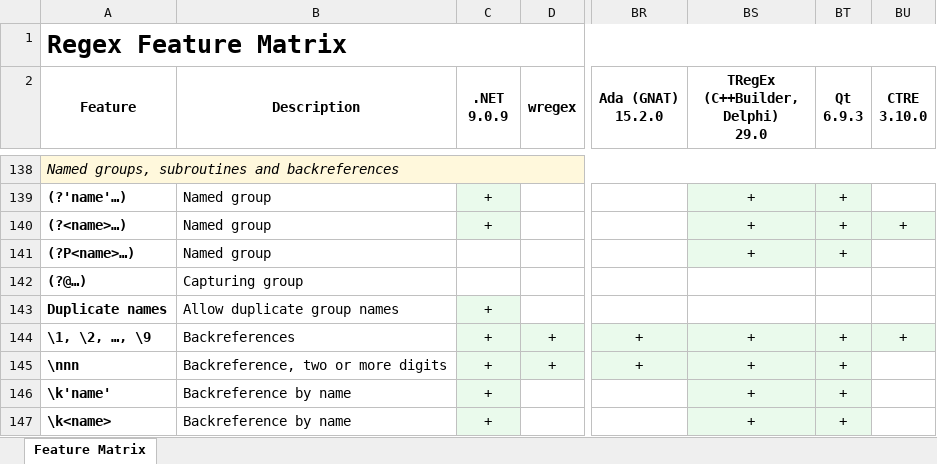
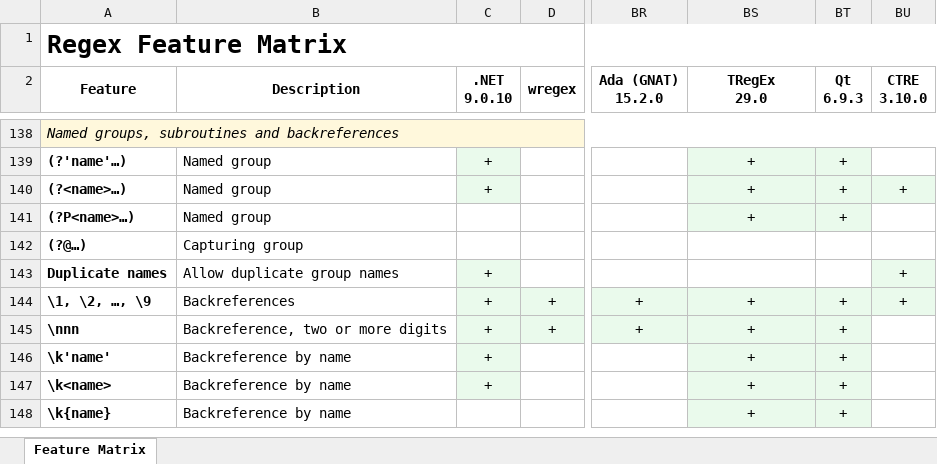
Before and after one commit to Viorel/RegExpress, an Excel workbook: RegexFeatureMatrix.xlsx, sheet Feature Matrix, drawn as a sheet; only a part is shown, gaps mark what is left out; the shorter side is filled out with more unchanged rows; values as stored, in another font and other column widths than the file's, no borders; ↵ is a line break in a cell; the diff names each change by its address in the sheet, - before the commit and + after, or states it on an @@ line.

```diff
--- a/RegexFeatureMatrix.xlsx (sheet Feature Matrix)
+++ b/RegexFeatureMatrix.xlsx (sheet Feature Matrix)
-C2: .NET ↵ 9.0.9
+C2: .NET ↵ 9.0.10
-BS2: TRegEx (C++Builder, Delphi) ↵ 29.0
+BS2: TRegEx ↵ 29.0
-BU143 (CTRE 3.10.0): (empty)
+BU143 (CTRE 3.10.0): +
-BU143 fill: none
+BU143 fill: #EAFAEC
```
Also changed, not shown: 4 other files.
